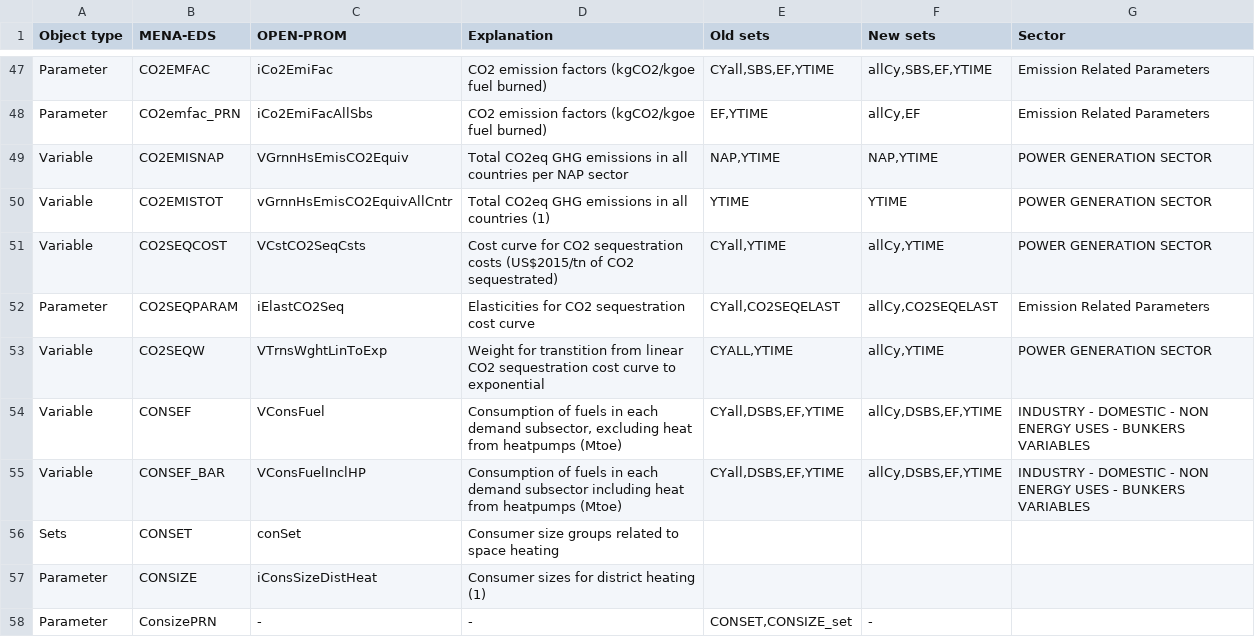
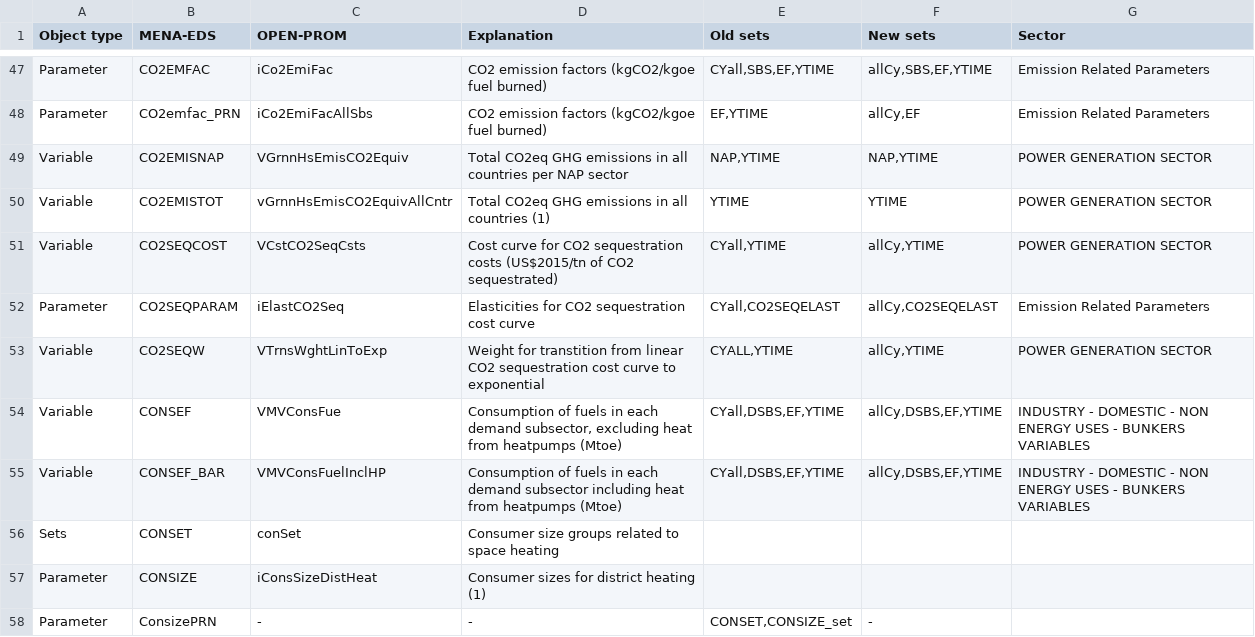
Before and after one commit to e3modelling/OPEN-PROM, a CSV file: MENA-PROM mapping - mena_prom_mapping.csv, drawn as a sheet; only a part is shown, gaps mark what is left out; the diff covers the shown part only.

```diff
--- a/MENA-PROM mapping - mena_prom_mapping.csv
+++ b/MENA-PROM mapping - mena_prom_mapping.csv
@@ -57,4 +57,4 @@ Parameter,CO2SEQPARAM,iElastCO2Seq,Elasticities for CO2 sequestration cost curve
 Variable,CO2SEQW,VTrnsWghtLinToExp,Weight for transtition from linear CO2 sequestration cost curve to exponential,"CYALL,YTIME","allCy,YTIME",POWER GENERATION SECTOR
-Variable,CONSEF,VConsFuel,"Consumption of fuels in each demand subsector, excluding heat from heatpumps (Mtoe)","CYall,DSBS,EF,YTIME","allCy,DSBS,EF,YTIME",INDUSTRY  - DOMESTIC - NON ENERGY USES - BUNKERS VARIABLES
-Variable,CONSEF_BAR,VConsFuelInclHP,Consumption of fuels in each demand subsector including heat from heatpumps (Mtoe),"CYall,DSBS,EF,YTIME","allCy,DSBS,EF,YTIME",INDUSTRY - DOMESTIC - NON ENERGY USES - BUNKERS VARIABLES
+Variable,CONSEF,VMVConsFue,"Consumption of fuels in each demand subsector, excluding heat from heatpumps (Mtoe)","CYall,DSBS,EF,YTIME","allCy,DSBS,EF,YTIME",INDUSTRY  - DOMESTIC - NON ENERGY USES - BUNKERS VARIABLES
+Variable,CONSEF_BAR,VMVConsFuelInclHP,Consumption of fuels in each demand subsector including heat from heatpumps (Mtoe),"CYall,DSBS,EF,YTIME","allCy,DSBS,EF,YTIME",INDUSTRY - DOMESTIC - NON ENERGY USES - BUNKERS VARIABLES
 Sets,CONSET,conSet,Consumer size groups related to space heating,,,
```
Also changed, not shown: 16 edited cells elsewhere in this file, MAP-VARIABLES.csv, OLD-NEW Mapping.csv, 11 other files.
